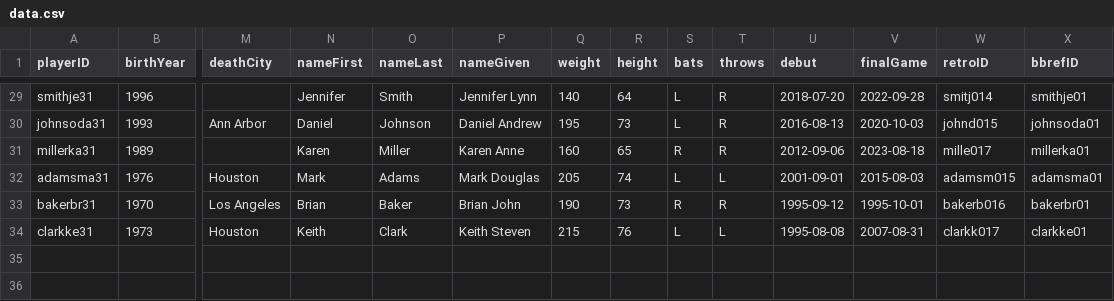
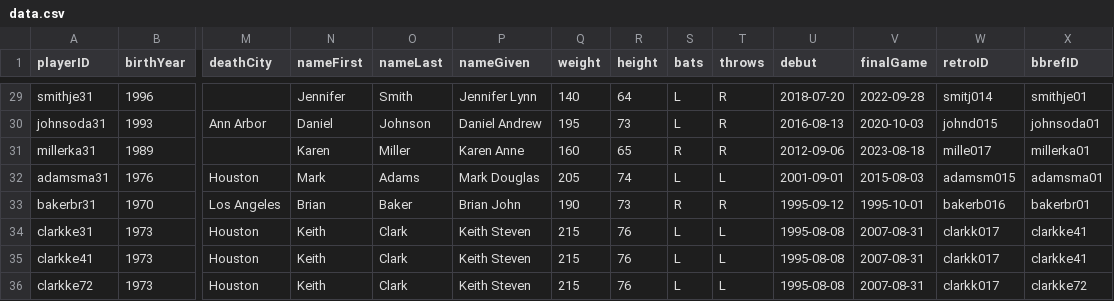
Before and after one commit to nishantrastogi/playerDB, a CSV file: src/main/resources/static/data.csv, drawn as a sheet; only a part is shown, gaps mark what is left out; rows hold the shown columns only; the diff names each change by its address in the sheet, - before the commit and + after, or states it on an @@ line.

```diff
--- a/src/main/resources/static/data.csv
+++ b/src/main/resources/static/data.csv
-X34 (bbrefID): clarkke01
+X34 (bbrefID): clarkke41
+row 35: clarkke41 | 1973 | Houston | Keith | Clark | Keith Steven | 215 | 76 | L | L | 1995-08-08 | 2007-08-31 | clarkk017 | clarkke41
+row 36: clarkke72 | 1973 | Houston | Keith | Clark | Keith Steven | 215 | 76 | L | L | 1995-08-08 | 2007-08-31 | clarkk017 | clarkke72
```
Also changed, not shown: 7 other files.
